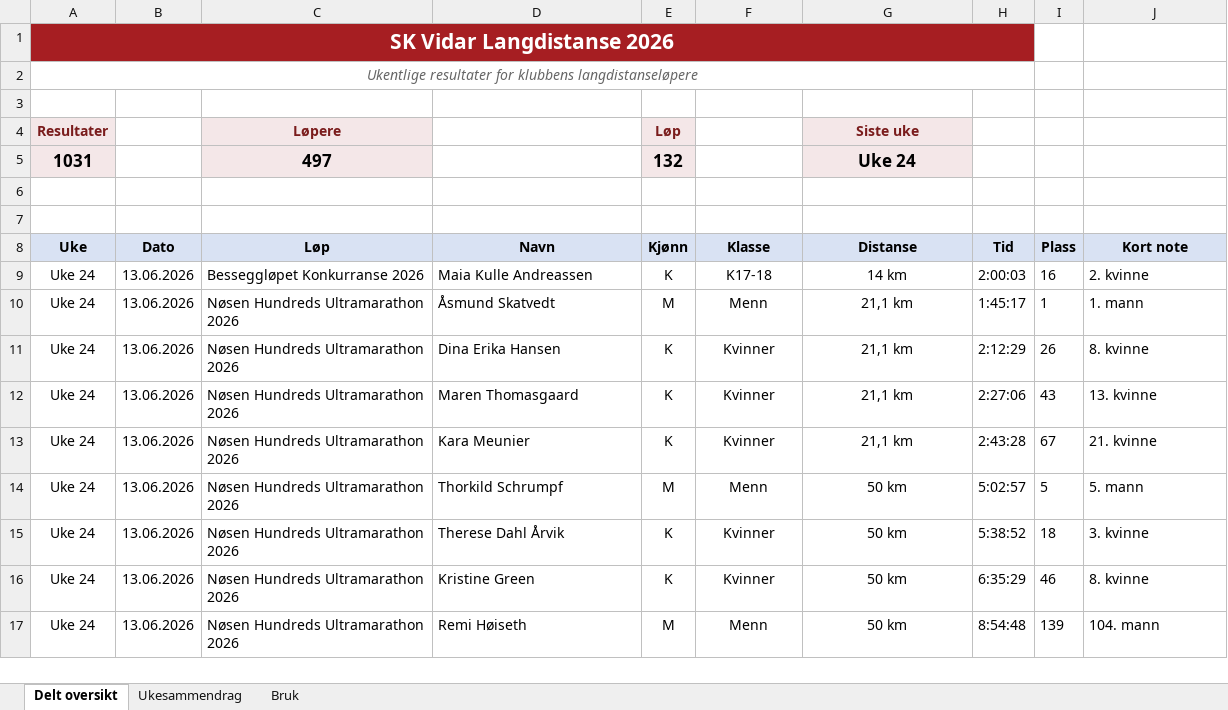
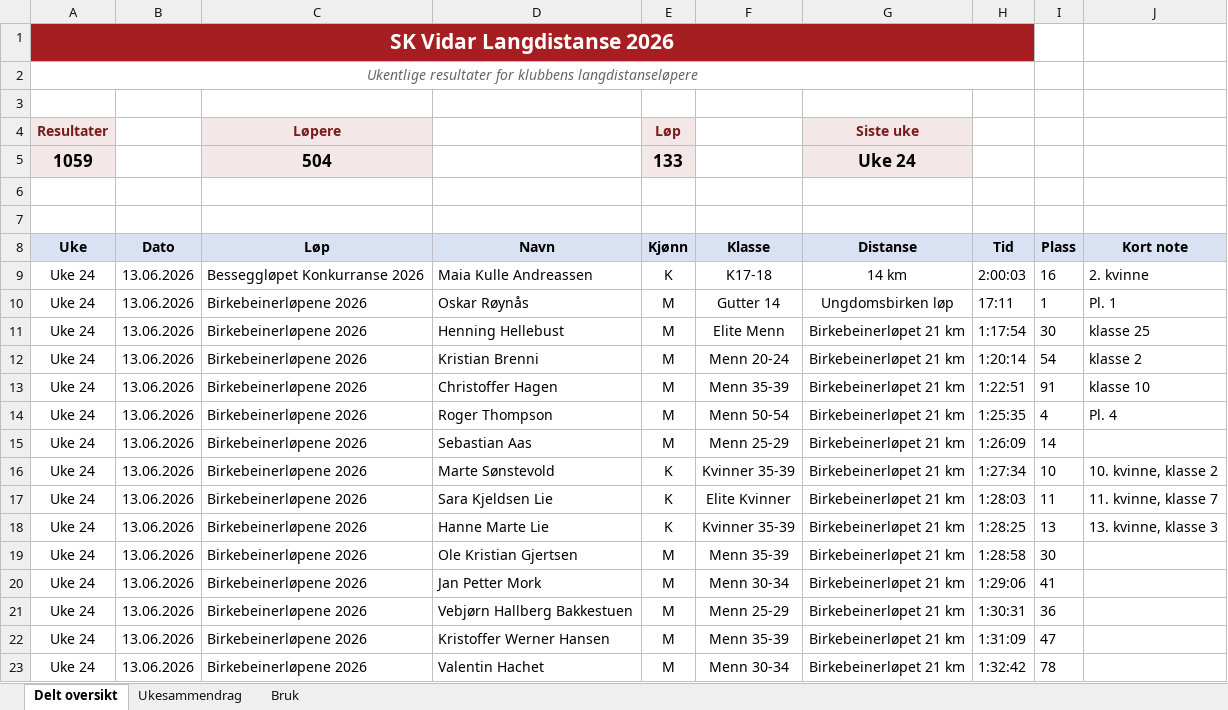
Before and after one commit to gustavByte/sk-vidar-2026-resultater, an Excel workbook: data/delt_oversikt/SK Vidar Langdistanse 2026.xlsx, sheet Delt oversikt, drawn as a sheet; only a part is shown; the shorter side is filled out with more unchanged rows; values as stored, in another font and other column widths than the file's, no borders; table styles not drawn; removed rows and columns are numbered as before the commit, all else as after; the diff covers the shown part only; the diff names each change by its address in the sheet, - before the commit and + after, or states it on an @@ line.

```diff
--- a/data/delt_oversikt/SK Vidar Langdistanse 2026.xlsx (sheet Delt oversikt)
+++ b/data/delt_oversikt/SK Vidar Langdistanse 2026.xlsx (sheet Delt oversikt)
-row 5: 1031 |  | 497 |  | 132 |  | Uke 24
+row 5: 1059 |  | 504 |  | 133 |  | Uke 24
+row 10: Uke 24 | 13.06.2026 | Birkebeinerløpene 2026 | Oskar Røynås | M | Gutter 14 | Ungdomsbirken løp | 17:11 | 1 | Pl. 1
+row 11: Uke 24 | 13.06.2026 | Birkebeinerløpene 2026 | Henning Hellebust | M | Elite Menn | Birkebeinerløpet 21 km | 1:17:54 | 30 | klasse 25
+row 12: Uke 24 | 13.06.2026 | Birkebeinerløpene 2026 | Kristian Brenni | M | Menn 20-24 | Birkebeinerløpet 21 km | 1:20:14 | 54 | klasse 2
+row 13: Uke 24 | 13.06.2026 | Birkebeinerløpene 2026 | Christoffer Hagen | M | Menn 35-39 | Birkebeinerløpet 21 km | 1:22:51 | 91 | klasse 10
+row 14: Uke 24 | 13.06.2026 | Birkebeinerløpene 2026 | Roger Thompson | M | Menn 50-54 | Birkebeinerløpet 21 km | 1:25:35 | 4 | Pl. 4
+row 15: Uke 24 | 13.06.2026 | Birkebeinerløpene 2026 | Sebastian Aas | M | Menn 25-29 | Birkebeinerløpet 21 km | 1:26:09 | 14
+row 16: Uke 24 | 13.06.2026 | Birkebeinerløpene 2026 | Marte Sønstevold | K | Kvinner 35-39 | Birkebeinerløpet 21 km | 1:27:34 | 10 | 10. kvinne, klasse 2
+row 17: Uke 24 | 13.06.2026 | Birkebeinerløpene 2026 | Sara Kjeldsen Lie | K | Elite Kvinner | Birkebeinerløpet 21 km | 1:28:03 | 11 | 11. kvinne, klasse 7
+row 18: Uke 24 | 13.06.2026 | Birkebeinerløpene 2026 | Hanne Marte Lie | K | Kvinner 35-39 | Birkebeinerløpet 21 km | 1:28:25 | 13 | 13. kvinne, klasse 3
+row 19: Uke 24 | 13.06.2026 | Birkebeinerløpene 2026 | Ole Kristian Gjertsen | M | Menn 35-39 | Birkebeinerløpet 21 km | 1:28:58 | 30
+row 20: Uke 24 | 13.06.2026 | Birkebeinerløpene 2026 | Jan Petter Mork | M | Menn 30-34 | Birkebeinerløpet 21 km | 1:29:06 | 41
+row 21: Uke 24 | 13.06.2026 | Birkebeinerløpene 2026 | Vebjørn Hallberg Bakkestuen | M | Menn 25-29 | Birkebeinerløpet 21 km | 1:30:31 | 36
+row 22: Uke 24 | 13.06.2026 | Birkebeinerløpene 2026 | Kristoffer Werner Hansen | M | Menn 35-39 | Birkebeinerløpet 21 km | 1:31:09 | 47
+row 23: Uke 24 | 13.06.2026 | Birkebeinerløpene 2026 | Valentin Hachet | M | Menn 30-34 | Birkebeinerløpet 21 km | 1:32:42 | 78
```
Also changed, not shown: 14 added rows elsewhere in this sheet, sheet Ukesammendrag, 2 other files.
